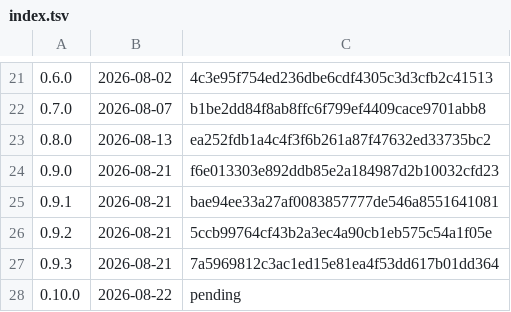
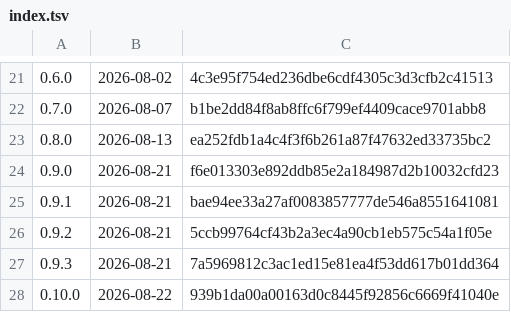
Before and after one commit to k-k1/agent-fleet, a TSV file: deploy/release/notes/index.tsv, drawn as a sheet; only a part is shown, gaps mark what is left out.

```diff
--- a/deploy/release/notes/index.tsv
+++ b/deploy/release/notes/index.tsv
@@ -27,2 +27,2 @@
 0.9.3	2026-08-21	7a5969812c3ac1ed15e81ea4f53dd617b01dd364
-0.10.0	2026-08-22	pending
+0.10.0	2026-08-22	939b1da00a00163d0c8445f92856c6669f41040e
```
